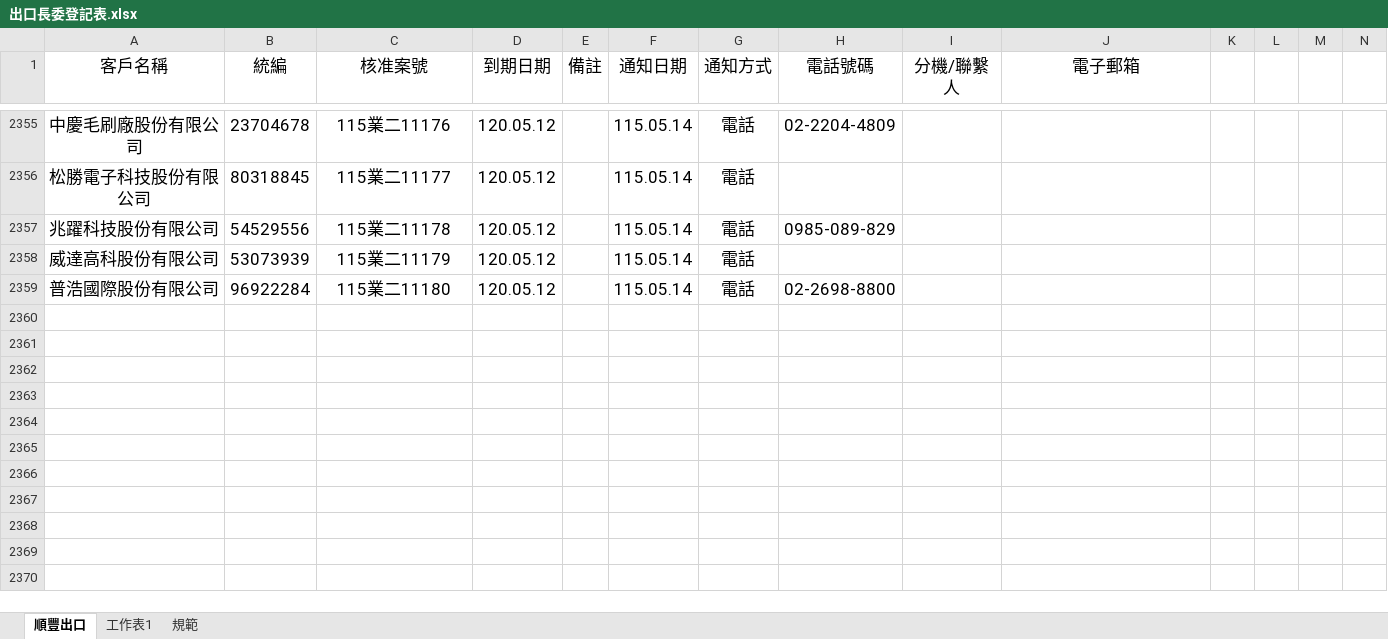
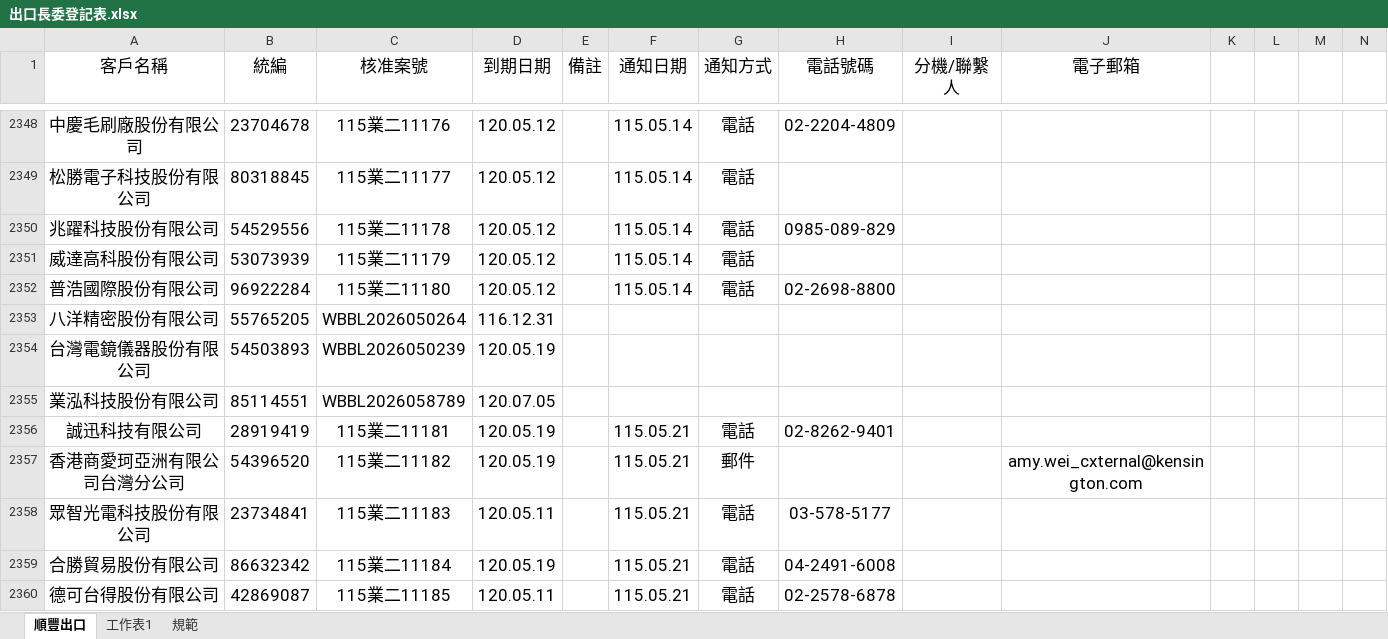
Before and after one commit to liyijung/declaration, an Excel workbook: Export_format/出口長委登記表.xlsx, sheet 順豐出口, drawn as a sheet; only a part is shown, gaps mark what is left out; values as stored, in another font and other column widths than the file's, no borders; charts and pictures and conditional formats not drawn; rows hold the shown columns only; the diff covers the shown part only; the diff names each change by its address in the sheet, - before the commit and + after, or states it on an @@ line.

Commit message:
Add files via upload

```diff
--- a/Export_format/出口長委登記表.xlsx (sheet 順豐出口)
+++ b/Export_format/出口長委登記表.xlsx (sheet 順豐出口)
+row 2353: 八洋精密股份有限公司 | 55765205 | WBBL2026050264 | 116.12.31
+row 2354: 台灣電鏡儀器股份有限公司 | 54503893 | WBBL2026050239 | 120.05.19
+row 2355: 業泓科技股份有限公司 | 85114551 | WBBL2026058789 | 120.07.05
+row 2356: 誠迅科技有限公司 | 28919419 | 115業二11181 | 120.05.19 |  | 115.05.21 | 電話 | 02-8262-9401
+row 2357: 香港商愛珂亞洲有限公司台灣分公司 | 54396520 | 115業二11182 | 120.05.19 |  | 115.05.21 | 郵件 |  |  | amy.wei_cxternal@kensington.com
+row 2358: 眾智光電科技股份有限公司 | 23734841 | 115業二11183 | 120.05.11 |  | 115.05.21 | 電話 | 03-578-5177
+row 2359: 合勝貿易股份有限公司 | 86632342 | 115業二11184 | 120.05.19 |  | 115.05.21 | 電話 | 04-2491-6008
+row 2360: 德可台得股份有限公司 | 42869087 | 115業二11185 | 120.05.11 |  | 115.05.21 | 電話 | 02-2578-6878
```
Also changed, not shown: 8 added rows, 7 removed rows and 1 edited cell elsewhere in this sheet, charts or pictures.
